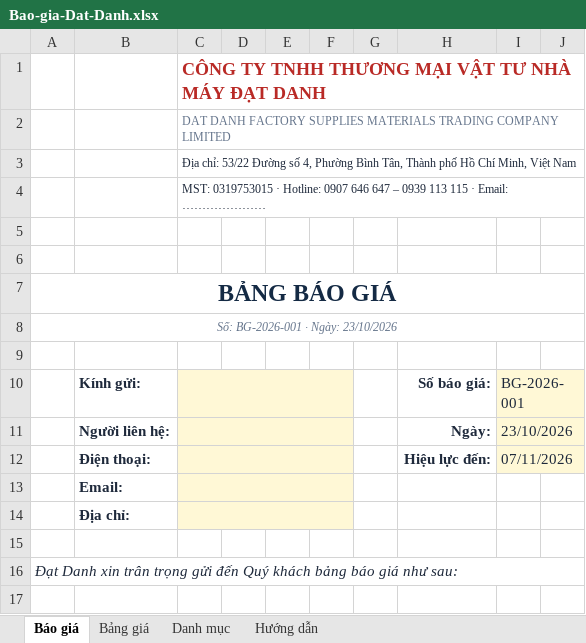
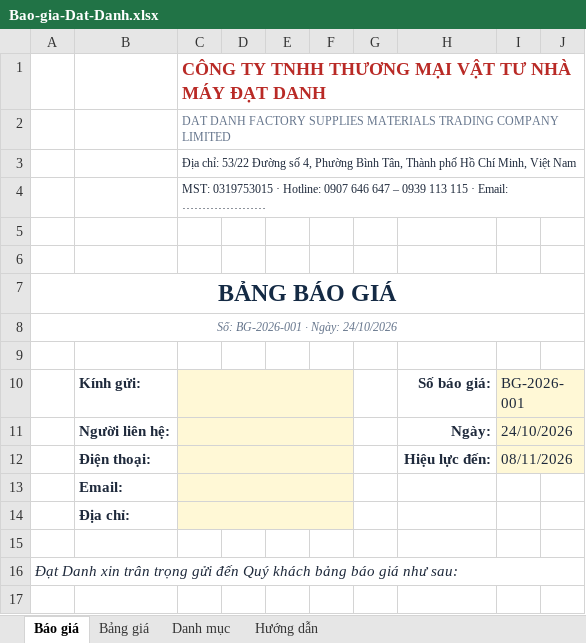
Before and after one commit to nguyenthiencao2020/thanhdanh-website, an Excel workbook: tai-lieu/Bao-gia-Dat-Danh.xlsx, sheet Báo giá, drawn as a sheet; only a part is shown; values as stored, in another font and other column widths than the file's, no borders; charts and pictures not drawn; the diff names each change by its address in the sheet, - before the commit and + after, or states it on an @@ line.

```diff
--- a/tai-lieu/Bao-gia-Dat-Danh.xlsx (sheet Báo giá)
+++ b/tai-lieu/Bao-gia-Dat-Danh.xlsx (sheet Báo giá)
-A8: Số: BG-2026-001 · Ngày: 23/10/2026
+A8: Số: BG-2026-001 · Ngày: 24/10/2026
-I11: 23/10/2026
+I11: 24/10/2026
-I12: 07/11/2026
+I12: 08/11/2026
```
Also changed, not shown: charts or pictures, 20 other files.
